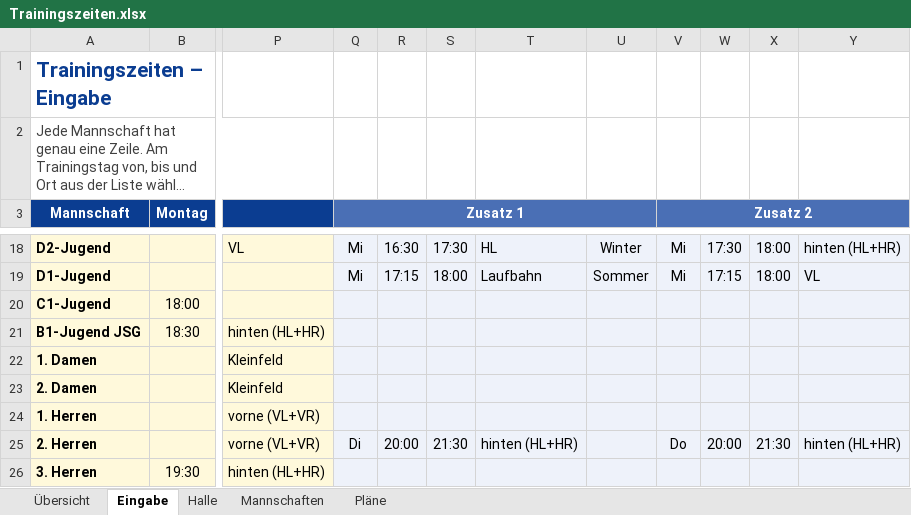
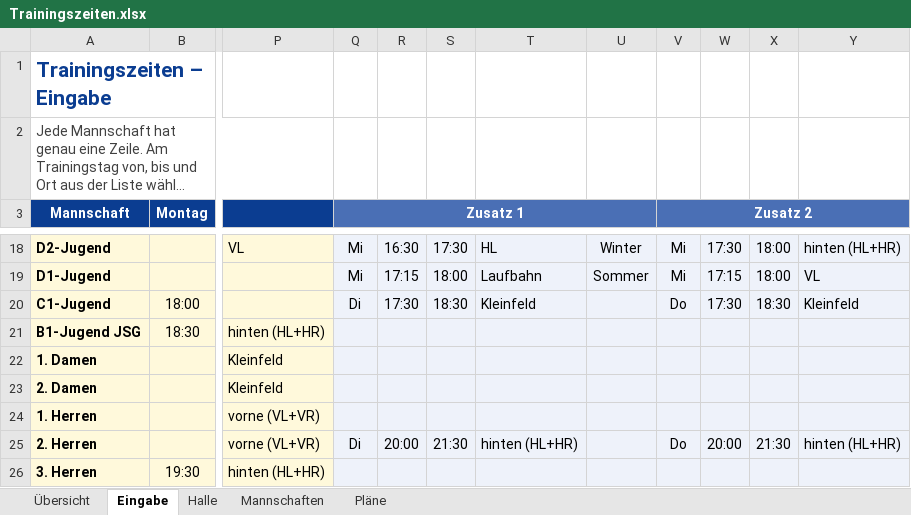
Before and after one commit to Matzel92/tus-kalender, an Excel workbook: trainingsplan/Trainingszeiten.xlsx, sheet Eingabe, drawn as a sheet; only a part is shown, gaps mark what is left out; long unchanged cells end in …; values as stored, in another font and other column widths than the file's, no borders; conditional formats not drawn; the diff names each change by its address in the sheet, - before the commit and + after, or states it on an @@ line.

```diff
--- a/trainingsplan/Trainingszeiten.xlsx (sheet Eingabe)
+++ b/trainingsplan/Trainingszeiten.xlsx (sheet Eingabe)
-Q20 (Zusatz 1): (empty)
+Q20 (Zusatz 1): Di
-R20: (empty)
+R20: 17:30
-S20: (empty)
+S20: 18:30
-T20: (empty)
+T20: Kleinfeld
-V20 (Zusatz 2): (empty)
+V20 (Zusatz 2): Do
-W20: (empty)
+W20: 17:30
-X20: (empty)
+X20: 18:30
-Y20: (empty)
+Y20: Kleinfeld
```
